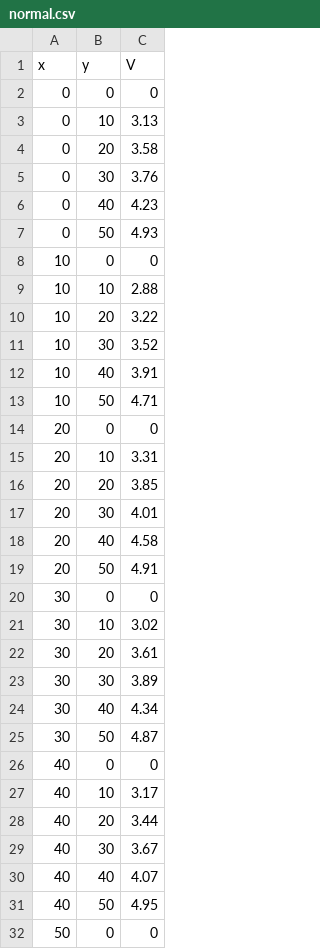
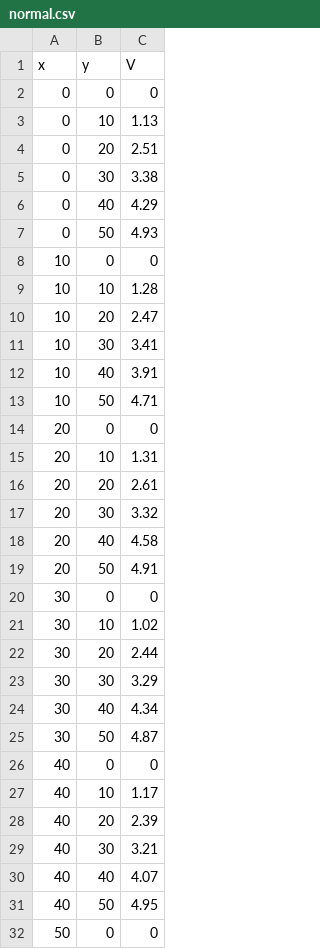
Before and after one commit to devangel77b/426cbutash-lab10, a CSV file: figures/normal.csv, drawn as a sheet; only a part is shown; the diff covers the shown part only.

```diff
--- a/figures/normal.csv
+++ b/figures/normal.csv
@@ -2,11 +2,11 @@ x,y,V
 0,0,0
-0,10,3.13
-0,20,3.58
-0,30,3.76
-0,40,4.23
+0,10,1.13
+0,20,2.51
+0,30,3.38
+0,40,4.29
 0,50,4.93
 10,0,0
-10,10,2.88
-10,20,3.22
-10,30,3.52
+10,10,1.28
+10,20,2.47
+10,30,3.41
 10,40,3.91
@@ -14,5 +14,5 @@ x,y,V
 20,0,0
-20,10,3.31
-20,20,3.85
-20,30,4.01
+20,10,1.31
+20,20,2.61
+20,30,3.32
 20,40,4.58
@@ -20,5 +20,5 @@ x,y,V
 30,0,0
-30,10,3.02
-30,20,3.61
-30,30,3.89
+30,10,1.02
+30,20,2.44
+30,30,3.29
 30,40,4.34
@@ -26,5 +26,5 @@ x,y,V
 40,0,0
-40,10,3.17
-40,20,3.44
-40,30,3.67
+40,10,1.17
+40,20,2.39
+40,30,3.21
 40,40,4.07
```
Also changed, not shown: 3 edited cells elsewhere in this file, figures/horiz.csv, figures/vert.csv, 7 other files.
